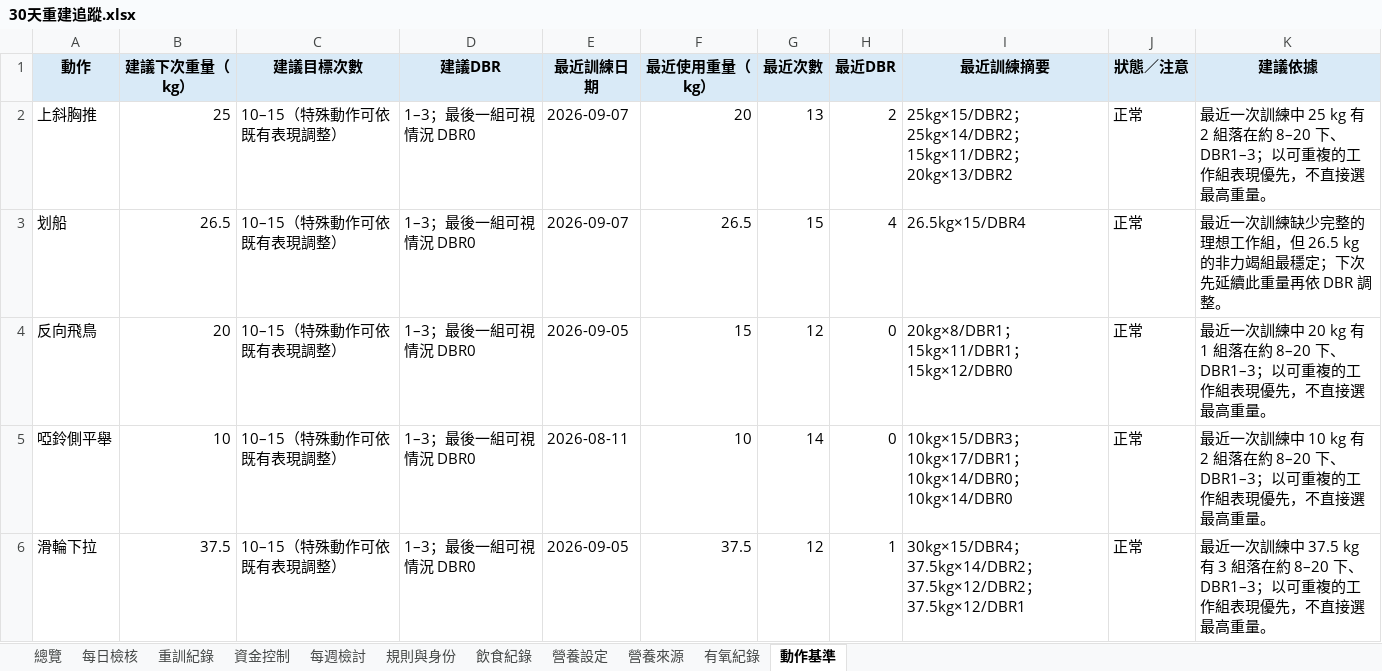
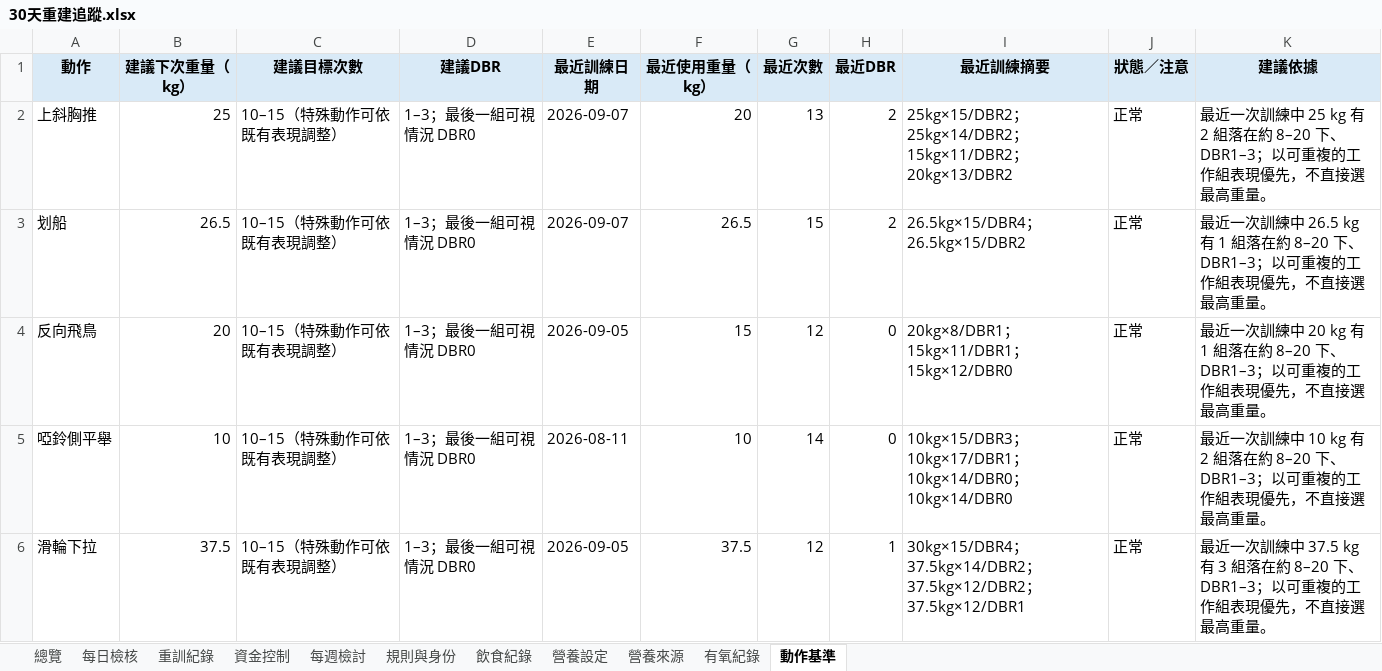
Before and after one commit to asadman1523/30-day-reset-tracker, an Excel workbook: 30天重建追蹤.xlsx, sheet 動作基準, drawn as a sheet; only a part is shown; values as stored, in another font and other column widths than the file's, no borders; the diff names each change by its address in the sheet, - before the commit and + after, or states it on an @@ line.

```diff
--- a/30天重建追蹤.xlsx (sheet 動作基準)
+++ b/30天重建追蹤.xlsx (sheet 動作基準)
-H3 (最近DBR): 4
+H3 (最近DBR): 2
-I3 (最近訓練摘要): 26.5kg×15/DBR4
+I3 (最近訓練摘要): 26.5kg×15/DBR4；26.5kg×15/DBR2
-K3 (建議依據): …一次訓練缺少完整的理想工作組，但 26.5 kg 的非力竭組最穩定；下次先延續此重量再依 DBR 調整。
+K3 (建議依據): …一次訓練中 26.5 kg 有 1 組落在約 8–20 下、DBR1–3；以可重複的工作組表現優先，不直接選最高重量。
```
Also changed, not shown: sheet 重訓紀錄, 3 other files.
